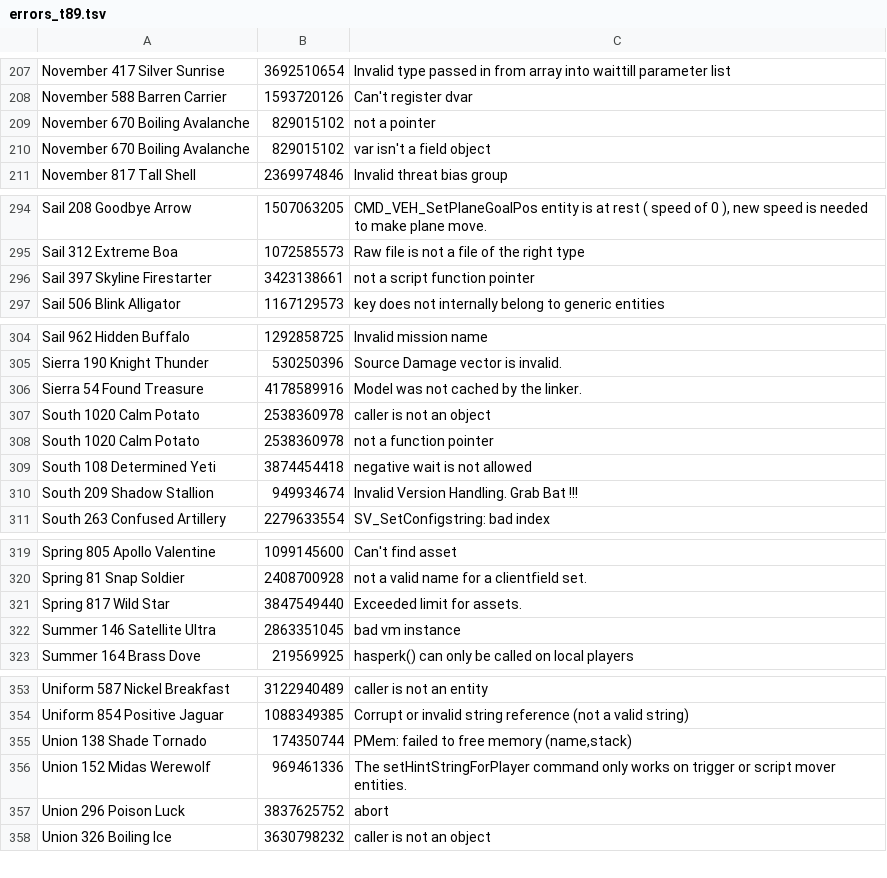
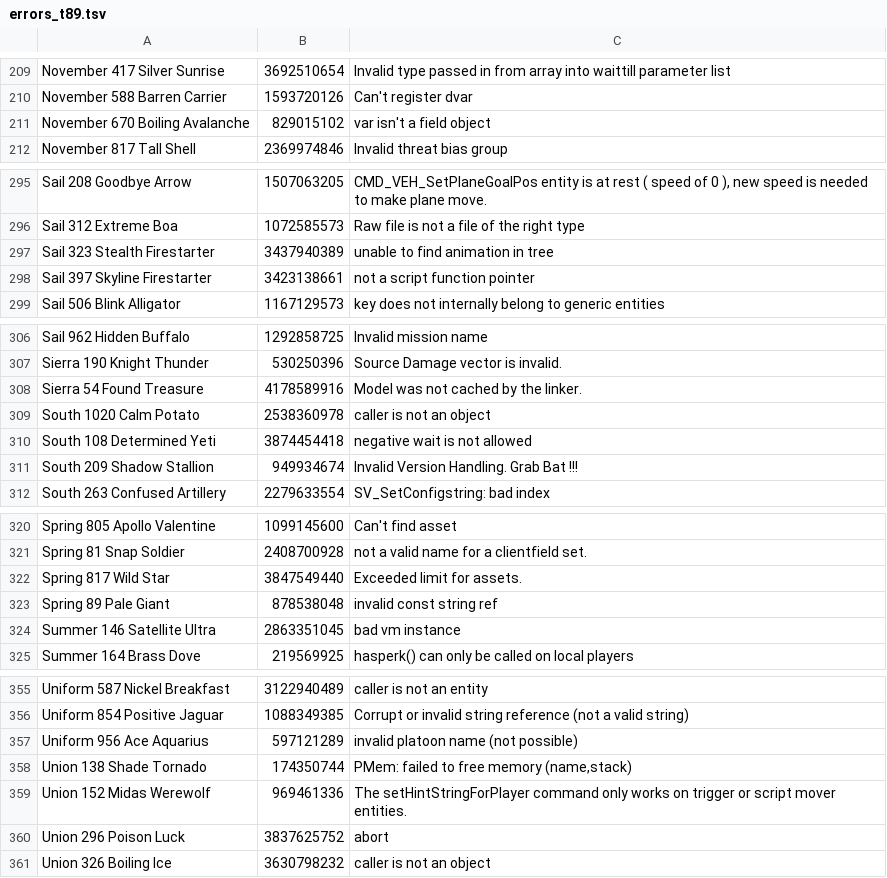
Before and after one commit to ate47/atian-cod-tools, a TSV file: config/errors_t89.tsv, drawn as a sheet; only a part is shown, gaps mark what is left out; the diff covers the shown part only.

```diff
--- a/config/errors_t89.tsv
+++ b/config/errors_t89.tsv
@@ -208,3 +210,2 @@ November 417 Silver Sunrise	3692510654	Invalid type passed in from array into wa
 November 588 Barren Carrier	1593720126	Can't register dvar
-November 670 Boiling Avalanche	829015102	not a pointer
 November 670 Boiling Avalanche	829015102	var isn't a field object
@@ -295,2 +296,3 @@ Sail 208 Goodbye Arrow	1507063205	CMD_VEH_SetPlaneGoalPos entity is at rest ( sp
 Sail 312 Extreme Boa	1072585573	Raw file is not a file of the right type
+Sail 323 Stealth Firestarter	3437940389	unable to find animation in tree
 Sail 397 Skyline Firestarter	3423138661	not a script function pointer
@@ -307,3 +309,2 @@ Sierra 54 Found Treasure	4178589916	Model was not cached by the linker.
 South 1020 Calm Potato	2538360978	caller is not an object
-South 1020 Calm Potato	2538360978	not a function pointer
 South 108 Determined Yeti	3874454418	negative wait is not allowed
@@ -321,2 +322,3 @@ Spring 81 Snap Soldier	2408700928	not a valid name for a clientfield set.
 Spring 817 Wild Star	3847549440	Exceeded limit for assets.
+Spring 89 Pale Giant	878538048	invalid const string ref
 Summer 146 Satellite Ultra	2863351045	bad vm instance
@@ -354,2 +356,3 @@ Uniform 587 Nickel Breakfast	3122940489	caller is not an entity
 Uniform 854 Positive Jaguar	1088349385	Corrupt or invalid string reference (not a valid string)
+Uniform 956 Ace Aquarius	597121289	invalid platoon name (not possible)
 Union 138 Shade Tornado	174350744	PMem: failed to free memory (name,stack)
```
Also changed, not shown: 7 added rows and 3 removed rows elsewhere in this file, config/errors_t10.tsv, 5 other files.
